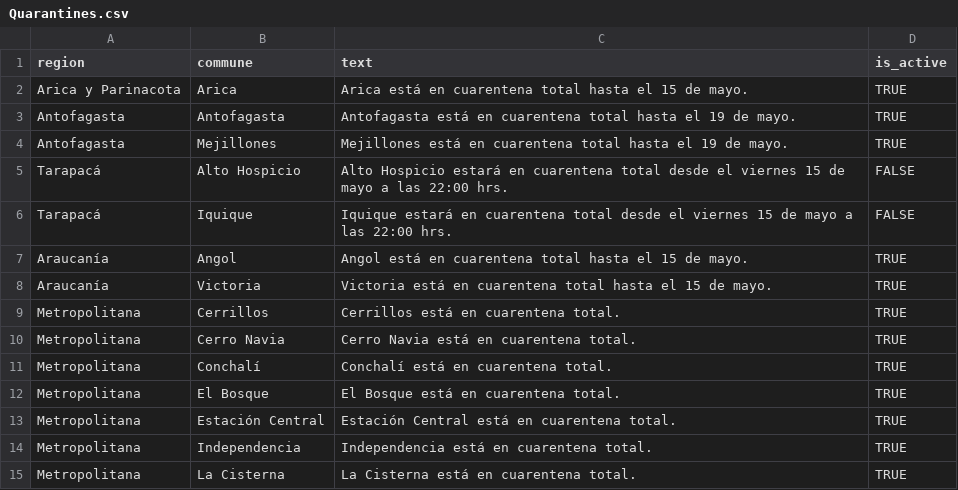
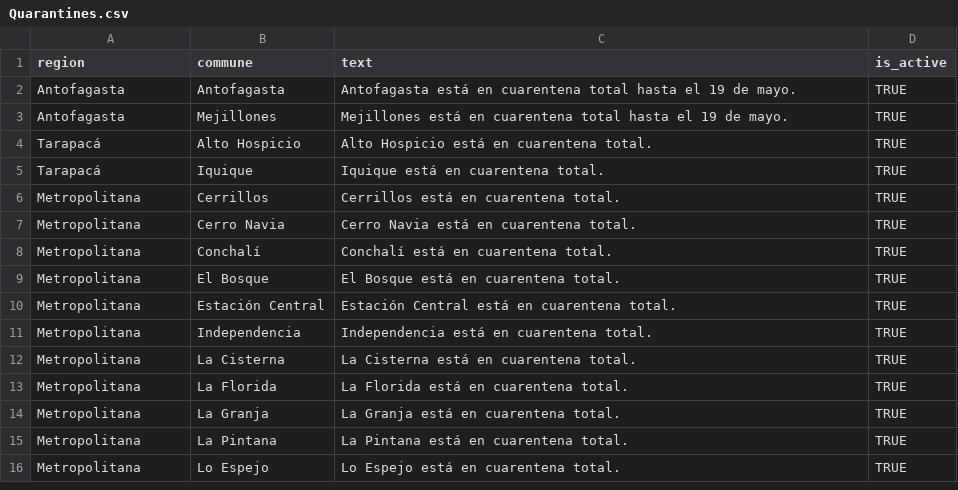
Before and after one commit to javierlopeza/datos-coronavirus-chile, a CSV file: minciencia_data/Quarantines.csv, drawn as a sheet; only a part is shown; the shorter side is filled out with more unchanged rows; the diff covers the shown part only.

```diff
--- a/minciencia_data/Quarantines.csv
+++ b/minciencia_data/Quarantines.csv
@@ -1,9 +1,6 @@
 region,commune,text,is_active
-Arica y Parinacota,Arica,Arica está en cuarentena total hasta el 15 de mayo.,TRUE
 Antofagasta,Antofagasta,Antofagasta está en cuarentena total hasta el 19 de mayo.,TRUE
 Antofagasta,Mejillones,Mejillones está en cuarentena total hasta el 19 de mayo.,TRUE
-Tarapacá,Alto Hospicio,Alto Hospicio estará en cuarentena total desde el viernes 15 de mayo a las 22:00 hrs.,FALSE
-Tarapacá,Iquique,Iquique estará en cuarentena total desde el viernes 15 de mayo a las 22:00 hrs.,FALSE
-Araucanía,Angol,Angol está en cuarentena total hasta el 15 de mayo.,TRUE
-Araucanía,Victoria,Victoria está en cuarentena total hasta el 15 de mayo.,TRUE
+Tarapacá,Alto Hospicio,Alto Hospicio está en cuarentena total.,TRUE
+Tarapacá,Iquique,Iquique está en cuarentena total.,TRUE
 Metropolitana,Cerrillos,Cerrillos está en cuarentena total.,TRUE
```
Also changed, not shown: 29 edited cells elsewhere in this file, 2 other files.
